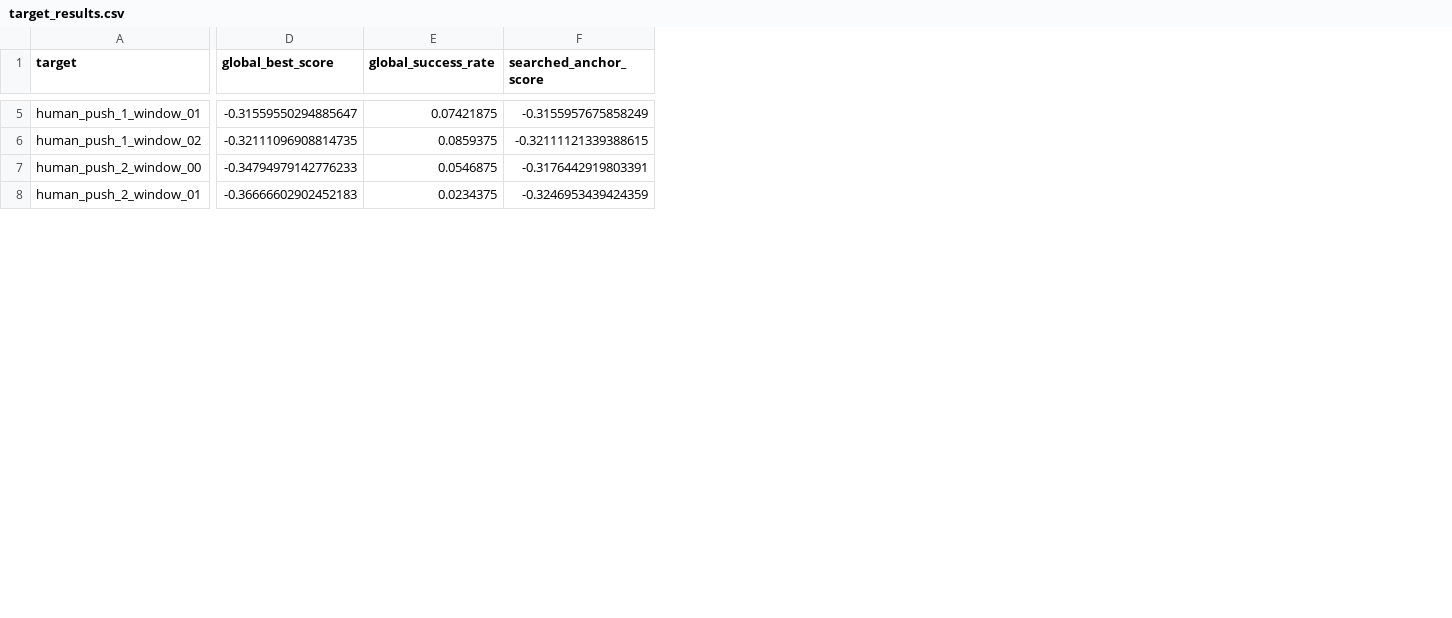
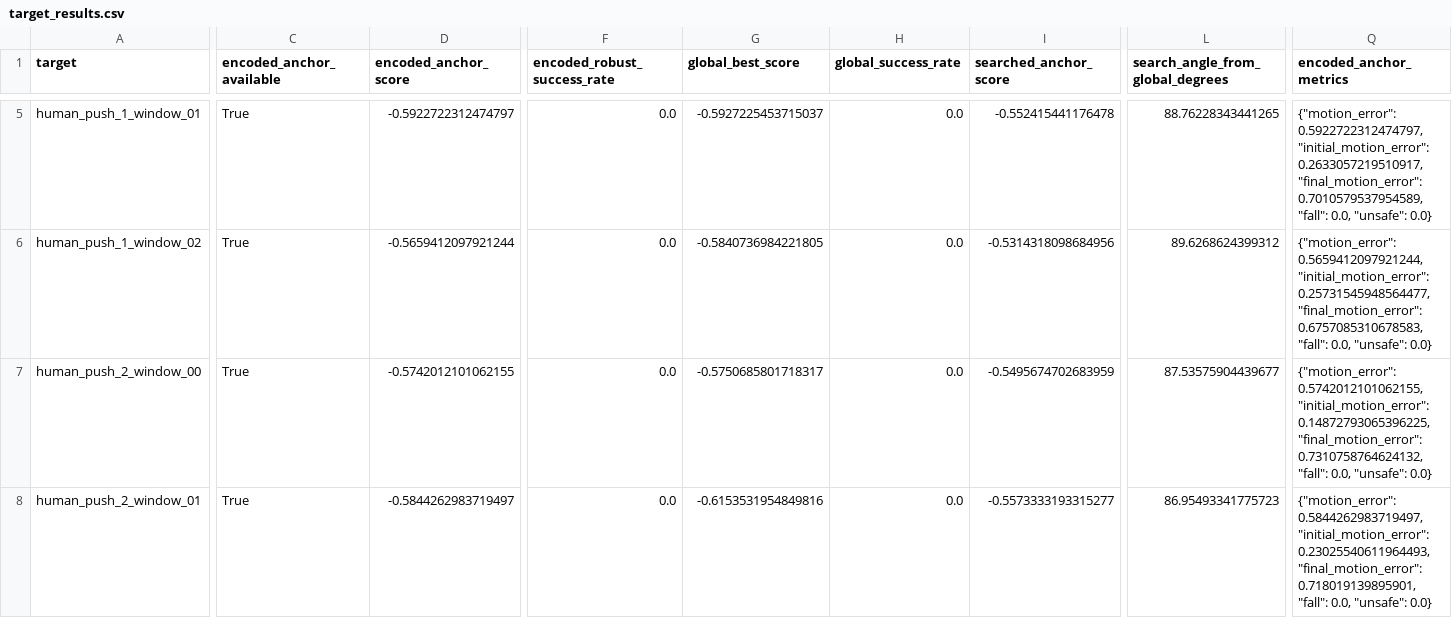
Before and after one commit to RL2-skateboard/Skate-BFM, a CSV file: docs/res/h1_bfm_coverage_bfmzero_official/target_results.csv, drawn as a sheet; only a part is shown, gaps mark what is left out; addresses are those after the commit; the diff covers the shown part only; the diff names each change by its address in the sheet, - before the commit and + after, or states it on an @@ line.

Commit message:
Run expert-guided H1 BFM0 coverage experiment

```diff
--- a/docs/res/h1_bfm_coverage_bfmzero_official/target_results.csv
+++ b/docs/res/h1_bfm_coverage_bfmzero_official/target_results.csv
+column C (encoded_anchor_available), rows 5-8: all True
+column D (encoded_anchor_score), rows 5-8: -0.5922722312474797 | -0.5659412097921244 | -0.5742012101062155 | -0.5844262983719497
+column F (encoded_robust_success_rate), rows 5-8: all 0.0
+column L (search_angle_from_global_degrees), rows 5-8: 88.76228343441265 | 89.6268624399312 | 87.53575904439677 | 86.95493341775723
+column Q (encoded_anchor_metrics), rows 5-8: {"motion_error": 0.5922722312474797, "initial_motion_error": 0.2633057219510917, "final_motion_error": 0.7010579537954589, "fall": 0.0, "unsafe": 0.0} | {"motion_error": 0.5659412097921244, "initial_motion_error": 0.25731545948564477, "final_motion_error": 0.6757085310678583, "fall": 0.0, "unsafe": 0.0} | {"motion_error": 0.5742012101062155, "initial_motion_error": 0.14872793065396225, "final_motion_error": 0.7310758764624132, "fall": 0.0, "unsafe": 0.0} | {"motion_error": 0.5844262983719497, "initial_motion_error": 0.23025540611964493, "final_motion_error": 0.718019139895901, "fall": 0.0, "unsafe": 0.0}
-G5 (global_best_score): -0.31559550294885647
+G5 (global_best_score): -0.5927225453715037
-H5 (global_success_rate): 0.07421875
+H5 (global_success_rate): 0.0
-I5 (searched_anchor_score): -0.3155957675858249
+I5 (searched_anchor_score): -0.552415441176478
-G6 (global_best_score): -0.32111096908814735
+G6 (global_best_score): -0.5840736984221805
-H6 (global_success_rate): 0.0859375
+H6 (global_success_rate): 0.0
-I6 (searched_anchor_score): -0.32111121339388615
+I6 (searched_anchor_score): -0.5314318098684956
-G7 (global_best_score): -0.34794979142776233
+G7 (global_best_score): -0.5750685801718317
-H7 (global_success_rate): 0.0546875
+H7 (global_success_rate): 0.0
-I7 (searched_anchor_score): -0.3176442919803391
+I7 (searched_anchor_score): -0.5495674702683959
-G8 (global_best_score): -0.36666602902452183
+G8 (global_best_score): -0.6153531954849816
-H8 (global_success_rate): 0.0234375
+H8 (global_success_rate): 0.0
-I8 (searched_anchor_score): -0.3246953439424359
+I8 (searched_anchor_score): -0.5573333193315277
```
Also changed, not shown: 61 edited cells elsewhere in this file, 38 other files.
